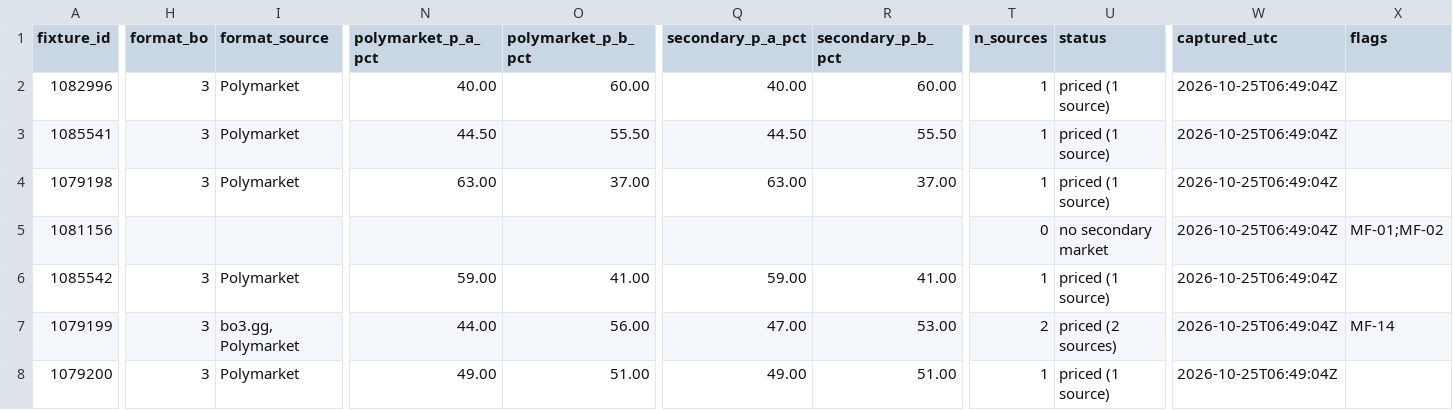
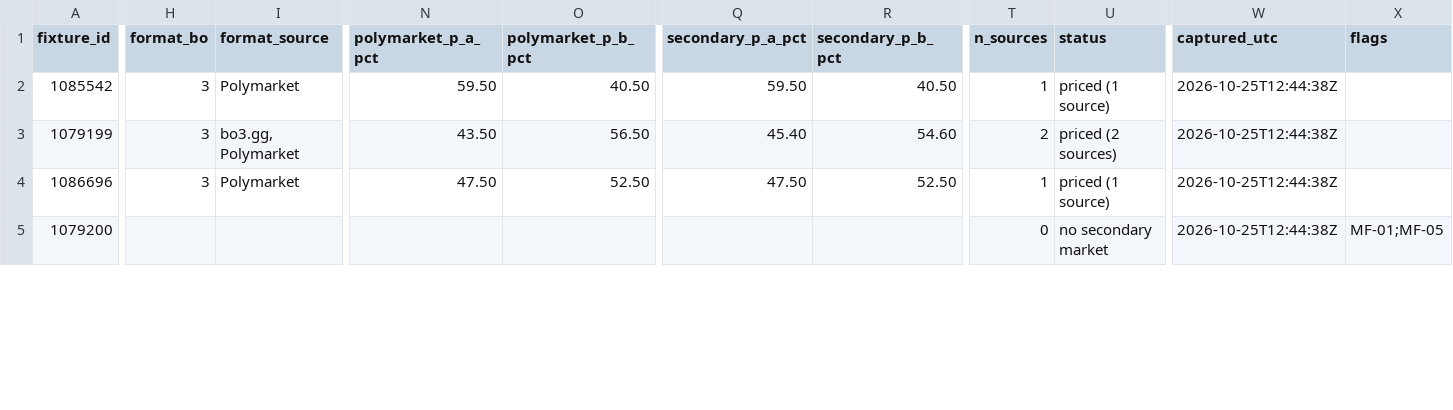
Before and after one commit to buffedlizard55-lab/MaltaProj1, a CSV file: feeds/data/fixtures.csv, drawn as a sheet; only a part is shown, gaps mark what is left out; removed rows and columns are numbered as before the commit, all else as after; rows hold the shown columns only; the diff covers the shown part only; the diff names each change by its address in the sheet, - before the commit and + after, or states it on an @@ line.

```diff
--- a/feeds/data/fixtures.csv
+++ b/feeds/data/fixtures.csv
-row 2: 1082996 | 3 | Polymarket | 40.00 | 60.00 | 40.00 | 60.00 | 1 | priced (1 source) | 2026-10-25T06:49:04Z
-row 3: 1085541 | 3 | Polymarket | 44.50 | 55.50 | 44.50 | 55.50 | 1 | priced (1 source) | 2026-10-25T06:49:04Z
-row 4: 1079198 | 3 | Polymarket | 63.00 | 37.00 | 63.00 | 37.00 | 1 | priced (1 source) | 2026-10-25T06:49:04Z
-row 5: 1081156 |  |  |  |  |  |  | 0 | no secondary market | 2026-10-25T06:49:04Z | MF-01;MF-02
-N2 (polymarket_p_a_pct): 59.00
+N2 (polymarket_p_a_pct): 59.50
-O2 (polymarket_p_b_pct): 41.00
+O2 (polymarket_p_b_pct): 40.50
-Q2 (secondary_p_a_pct): 59.00
+Q2 (secondary_p_a_pct): 59.50
-R2 (secondary_p_b_pct): 41.00
+R2 (secondary_p_b_pct): 40.50
-W2:W3 (captured_utc): 2026-10-25T06:49:04Z
+W2:W3 (captured_utc): 2026-10-25T12:44:38Z
-N3 (polymarket_p_a_pct): 44.00
+N3 (polymarket_p_a_pct): 43.50
-O3 (polymarket_p_b_pct): 56.00
+O3 (polymarket_p_b_pct): 56.50
-Q3 (secondary_p_a_pct): 47.00
+Q3 (secondary_p_a_pct): 45.40
-R3 (secondary_p_b_pct): 53.00
+R3 (secondary_p_b_pct): 54.60
-X3 (flags): MF-14
+X3 (flags): (empty)
+row 4: 1086696 | 3 | Polymarket | 47.50 | 52.50 | 47.50 | 52.50 | 1 | priced (1 source) | 2026-10-25T12:44:38Z
-H5 (format_bo): 3
+H5 (format_bo): (empty)
-I5 (format_source): Polymarket
+I5 (format_source): (empty)
-N5 (polymarket_p_a_pct): 49.00
+N5 (polymarket_p_a_pct): (empty)
-O5 (polymarket_p_b_pct): 51.00
+O5 (polymarket_p_b_pct): (empty)
-Q5 (secondary_p_a_pct): 49.00
+Q5 (secondary_p_a_pct): (empty)
-R5 (secondary_p_b_pct): 51.00
+R5 (secondary_p_b_pct): (empty)
-T5 (n_sources): 1
+T5 (n_sources): 0
-U5 (status): priced (1 source)
+U5 (status): no secondary market
-W5 (captured_utc): 2026-10-25T06:49:04Z
+W5 (captured_utc): 2026-10-25T12:44:38Z
-X5 (flags): (empty)
+X5 (flags): MF-01;MF-05
```
Also changed, not shown: 1 added row and 50 edited cells elsewhere in this file, feeds/data/flags.csv, feeds/data/market_feed.csv, 11 other files.
